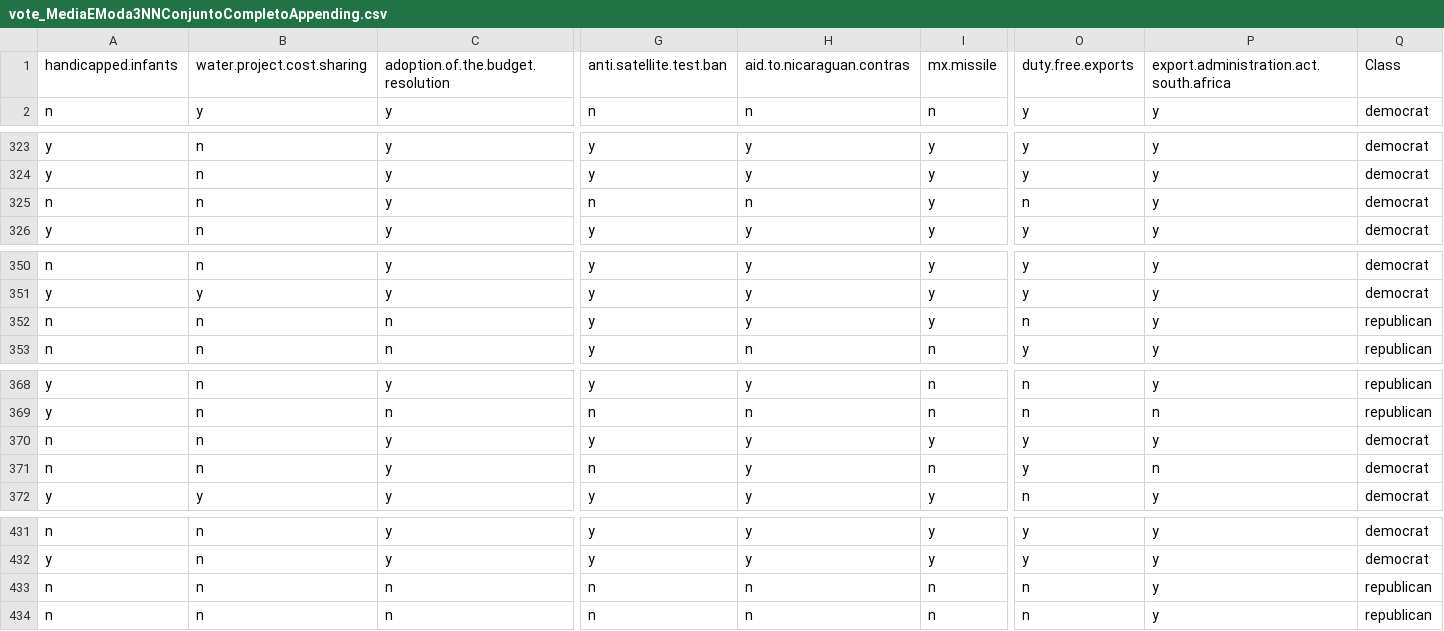
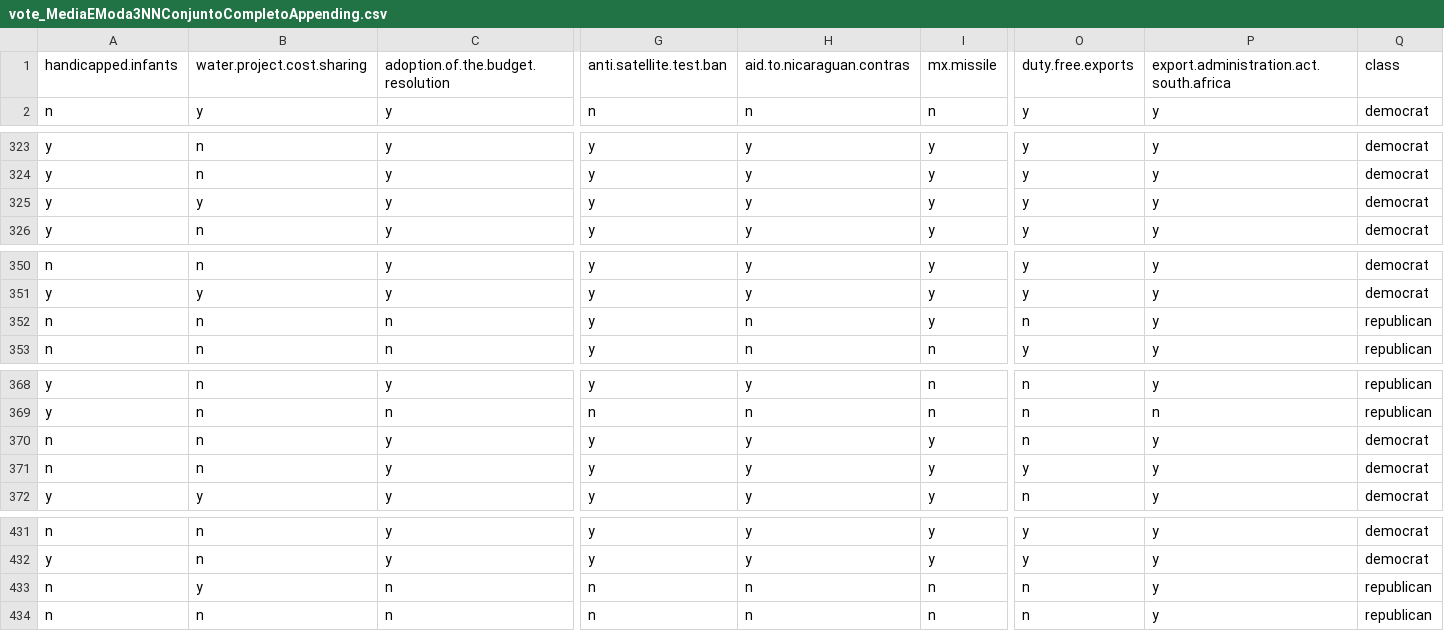
Before and after one commit to medeirosandre/TCC-BSI-UFRN, a CSV file: cleanDatasets/vote_MediaEModa3NNConjuntoCompletoAppending.csv, drawn as a sheet; only a part is shown, gaps mark what is left out; removed rows and columns are numbered as before the commit, all else as after; rows hold the shown columns only; the diff names each change by its address in the sheet, - before the commit and + after, or states it on an @@ line.

```diff
--- a/cleanDatasets/vote_MediaEModa3NNConjuntoCompletoAppending.csv
+++ b/cleanDatasets/vote_MediaEModa3NNConjuntoCompletoAppending.csv
-Q1: Class
+Q1: class
-row 325: n | n | y | n | n | y | n | y | democrat
+row 325: y | y | y | y | y | y | y | y | democrat
-H352: y
+H352: n
-O370: y
+O370: n
-G371: n
+G371: y
-I371: n
+I371: y
-P371: n
+P371: y
-B433: n
+B433: y
```
Also changed, not shown: cleanDatasets/vote_MediaEModaConjuntoCompletoNotAppending.csv, cleanDatasets/vote_MediaEModaConjuntoDeMesmaClasseAppending.csv, 46 other files.
